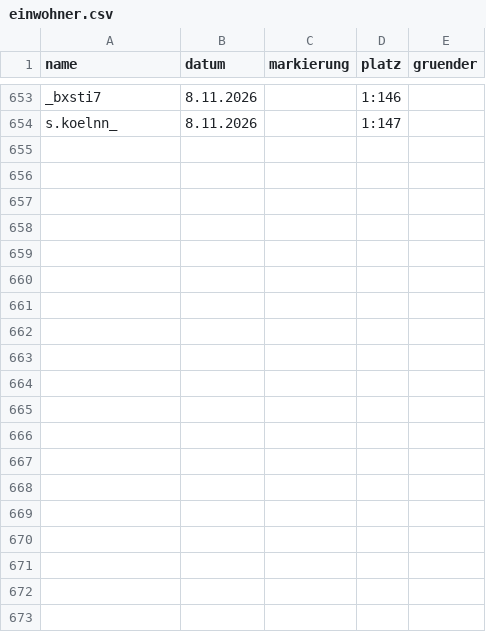
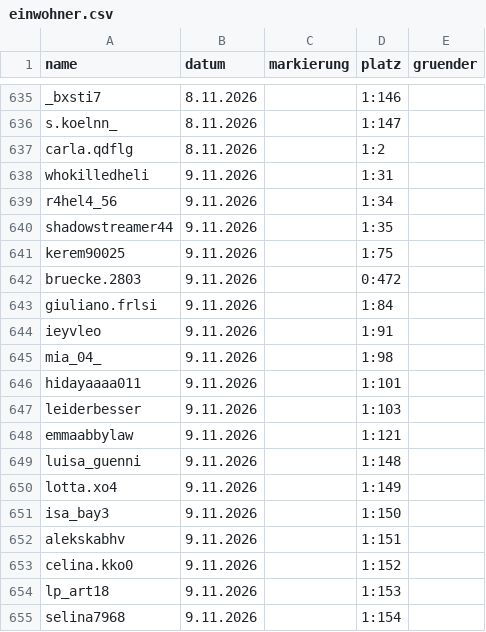
Before and after one commit to alexbarthel22-crypto/Wissensvideos, a CSV file: muscheltal/daten/einwohner.csv, drawn as a sheet; only a part is shown, gaps mark what is left out; the diff covers the shown part only.

```diff
--- a/muscheltal/daten/einwohner.csv
+++ b/muscheltal/daten/einwohner.csv
@@ -654 +636,20 @@ _bxsti7,8.11.2026,,1:146,
 s.koelnn_,8.11.2026,,1:147,
+carla.qdflg,8.11.2026,,1:2,
+whokilledheli,9.11.2026,,1:31,
+r4hel4_56,9.11.2026,,1:34,
+shadowstreamer44,9.11.2026,,1:35,
+kerem90025,9.11.2026,,1:75,
+bruecke.2803,9.11.2026,,0:472,
+giuliano.frlsi,9.11.2026,,1:84,
+ieyvleo,9.11.2026,,1:91,
+mia_04_,9.11.2026,,1:98,
+hidayaaaa011,9.11.2026,,1:101,
+leiderbesser,9.11.2026,,1:103,
+emmaabbylaw,9.11.2026,,1:121,
+luisa_guenni,9.11.2026,,1:148,
+lotta.xo4,9.11.2026,,1:149,
+isa_bay3,9.11.2026,,1:150,
+alekskabhv,9.11.2026,,1:151,
+celina.kko0,9.11.2026,,1:152,
+lp_art18,9.11.2026,,1:153,
+selina7968,9.11.2026,,1:154,
```
Also changed, not shown: 22 added rows, 18 removed rows and 9 edited cells elsewhere in this file, 6 other files.
